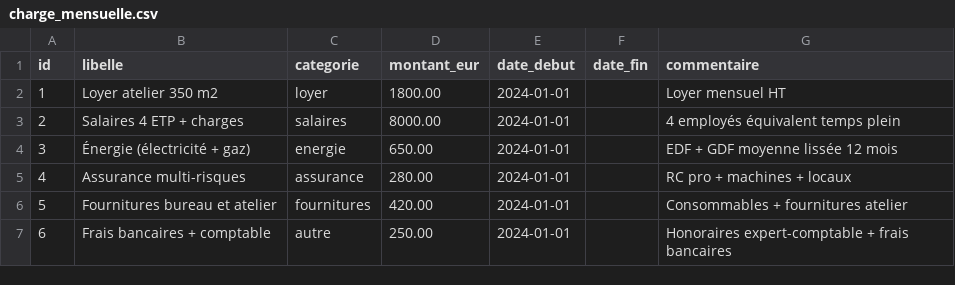
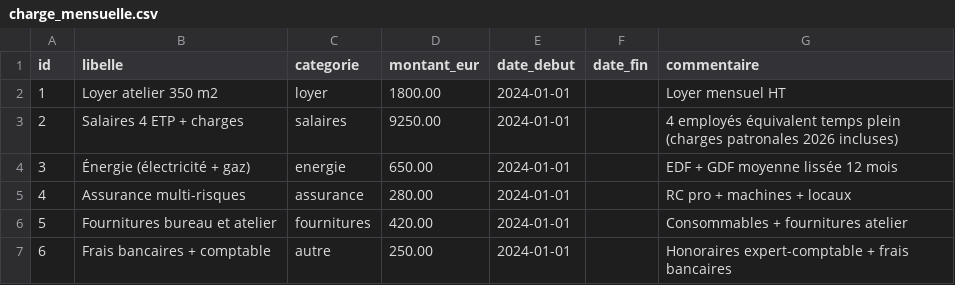
Before and after one commit to eric8740-stack/devis-flexo, a CSV file: backend/seeds/charge_mensuelle.csv, drawn as a sheet.

Commit message:
fix(seed): align charges to PRD persona target 12 650 €/mois
Salaires 4 ETP : 8 000 -> 9 250 €/mois (charges patronales 2026 incluses,
plus realiste pour 4 ETP). Total mensuel passe de 11 400 a 12 650 €,
en ligne avec la cible PRD de la persona Paysant & Fils Etiquettes.

- backend/seeds/charge_mensuelle.csv : ligne salaires + commentaire
- backend/tests/test_charge_mensuelle.py : assertion total ajustee
- README.md : tableau S2 mis a jour

pytest : 69/69 verts. Re-seed Railway prevu en debut de Sprint 3.

```diff
--- a/backend/seeds/charge_mensuelle.csv
+++ b/backend/seeds/charge_mensuelle.csv
@@ -2,3 +2,3 @@ id,libelle,categorie,montant_eur,date_debut,date_fin,commentaire
 1,Loyer atelier 350 m2,loyer,1800.00,2024-01-01,,Loyer mensuel HT
-2,Salaires 4 ETP + charges,salaires,8000.00,2024-01-01,,4 employés équivalent temps plein
+2,Salaires 4 ETP + charges,salaires,9250.00,2024-01-01,,4 employés équivalent temps plein (charges patronales 2026 incluses)
 3,Énergie (électricité + gaz),energie,650.00,2024-01-01,,EDF + GDF moyenne lissée 12 mois
```
Also changed, not shown: 2 other files.
